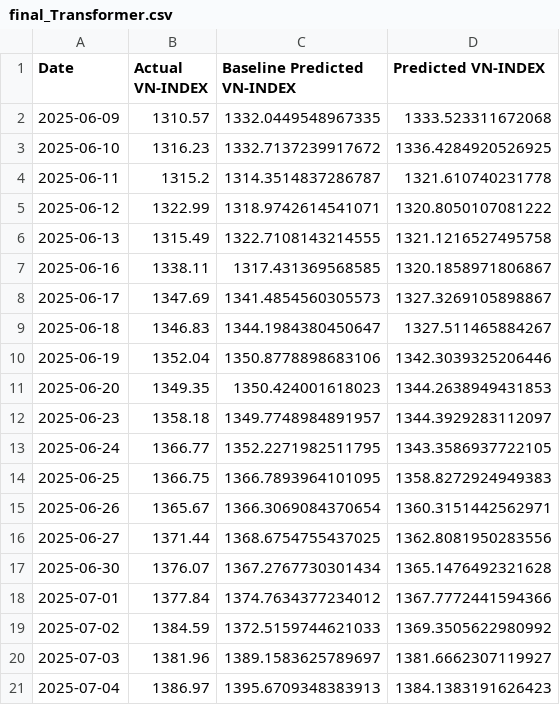
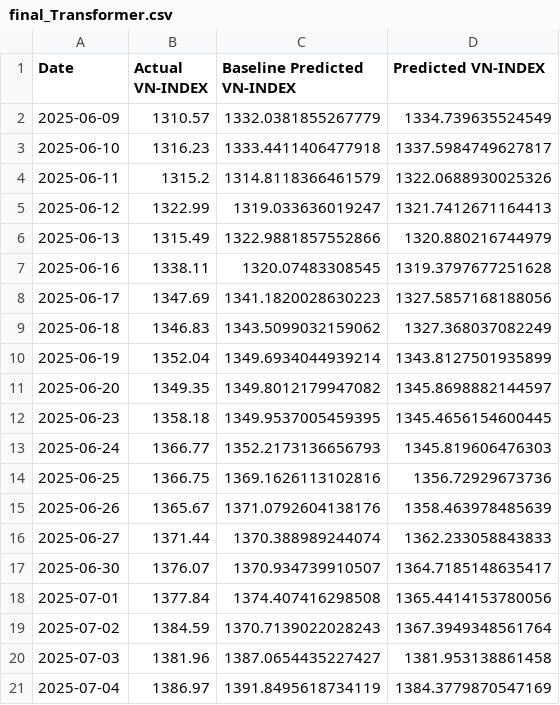
Before and after one commit to knam2609/vn_index, a CSV file: forecast_result/vn_index/final_Transformer.csv, drawn as a sheet.

```diff
--- a/forecast_result/vn_index/final_Transformer.csv
+++ b/forecast_result/vn_index/final_Transformer.csv
@@ -1,21 +1,21 @@
 Date,Actual VN-INDEX,Baseline Predicted VN-INDEX,Predicted VN-INDEX
-2025-06-09,1310.57,1332.0449548967335,1333.523311672068
-2025-06-10,1316.23,1332.7137239917672,1336.4284920526925
-2025-06-11,1315.2,1314.3514837286787,1321.610740231778
-2025-06-12,1322.99,1318.9742614541071,1320.8050107081222
-2025-06-13,1315.49,1322.7108143214555,1321.1216527495758
-2025-06-16,1338.11,1317.431369568585,1320.1858971806867
-2025-06-17,1347.69,1341.4854560305573,1327.3269105898867
-2025-06-18,1346.83,1344.1984380450647,1327.511465884267
-2025-06-19,1352.04,1350.8778898683106,1342.3039325206446
-2025-06-20,1349.35,1350.424001618023,1344.2638949431853
-2025-06-23,1358.18,1349.7748984891957,1344.3929283112097
-2025-06-24,1366.77,1352.2271982511795,1343.3586937722105
-2025-06-25,1366.75,1366.7893964101095,1358.8272924949383
-2025-06-26,1365.67,1366.3069084370654,1360.3151442562971
-2025-06-27,1371.44,1368.6754755437025,1362.8081950283556
-2025-06-30,1376.07,1367.2767730301434,1365.1476492321628
-2025-07-01,1377.84,1374.7634377234012,1367.7772441594366
-2025-07-02,1384.59,1372.5159744621033,1369.3505622980992
-2025-07-03,1381.96,1389.1583625789697,1381.6662307119927
-2025-07-04,1386.97,1395.6709348383913,1384.1383191626423
+2025-06-09,1310.57,1332.0381855267779,1334.739635524549
+2025-06-10,1316.23,1333.4411406477918,1337.5984749627817
+2025-06-11,1315.2,1314.8118366461579,1322.0688930025326
+2025-06-12,1322.99,1319.033636019247,1321.7412671164413
+2025-06-13,1315.49,1322.9881857552866,1320.880216744979
+2025-06-16,1338.11,1320.07483308545,1319.3797677251628
+2025-06-17,1347.69,1341.1820028630223,1327.5857168188056
+2025-06-18,1346.83,1343.5099032159062,1327.368037082249
+2025-06-19,1352.04,1349.6934044939214,1343.8127501935899
+2025-06-20,1349.35,1349.8012179947082,1345.8698882144597
+2025-06-23,1358.18,1349.9537005459395,1345.4656154600445
+2025-06-24,1366.77,1352.2173136656793,1345.819606476303
+2025-06-25,1366.75,1369.1626113102816,1356.72929673736
+2025-06-26,1365.67,1371.0792604138176,1358.463978485639
+2025-06-27,1371.44,1370.388989244074,1362.233058843833
+2025-06-30,1376.07,1370.934739910507,1364.7185148635417
+2025-07-01,1377.84,1374.407416298508,1365.4414153780056
+2025-07-02,1384.59,1370.7139022028243,1367.3949348561764
+2025-07-03,1381.96,1387.0654435227427,1381.953138861458
+2025-07-04,1386.97,1391.8495618734119,1384.3779870547169
```
Also changed, not shown: forecast_result/vn_index/final_LSTM.csv, forecast_result/vn_index/final_NeuralProphet.csv, 49 other files.
